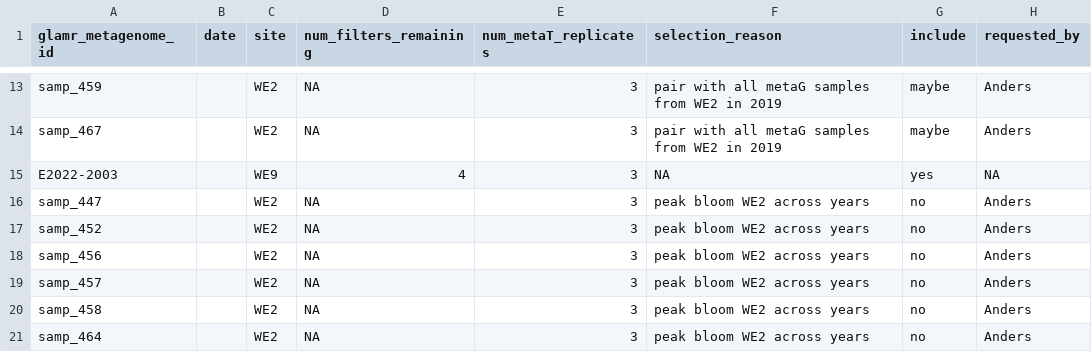
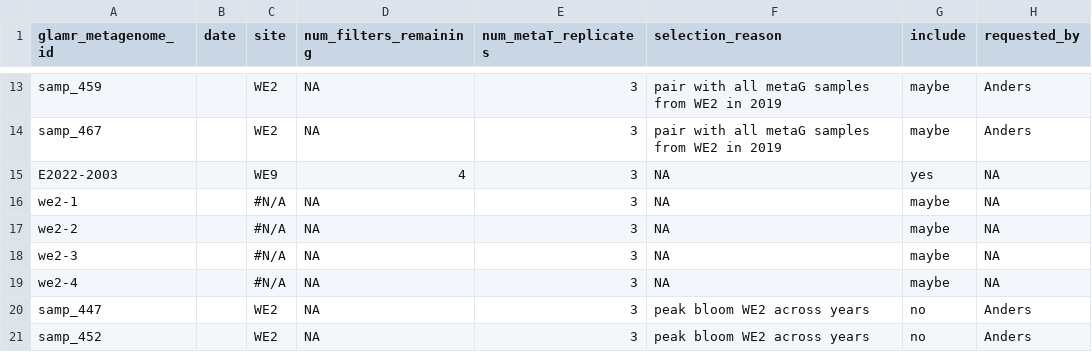
Before and after one commit to akiledal/jgi_csp_metaT_sample_selection, a TSV file: requested_samples.tsv, drawn as a sheet; only a part is shown, gaps mark what is left out; the shorter side is filled out with more unchanged rows.

Commit message:
Automated update of rendered R Markdown document

```diff
--- a/requested_samples.tsv
+++ b/requested_samples.tsv
@@ -15,2 +15,6 @@ samp_467		WE2	NA	3	pair with all metaG samples from WE2 in 2019	maybe	Anders
 E2022-2003		WE9	4	3	NA	yes	NA
+we2-1		#N/A	NA	3	NA	maybe	NA
+we2-2		#N/A	NA	3	NA	maybe	NA
+we2-3		#N/A	NA	3	NA	maybe	NA
+we2-4		#N/A	NA	3	NA	maybe	NA
 samp_447		WE2	NA	3	peak bloom WE2 across years	no	Anders
```
